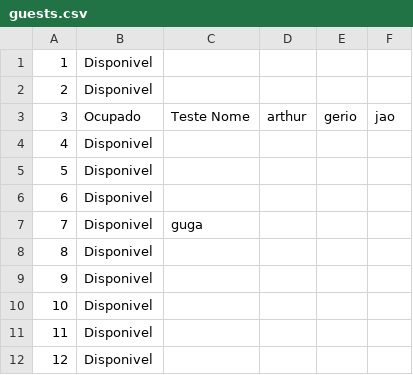
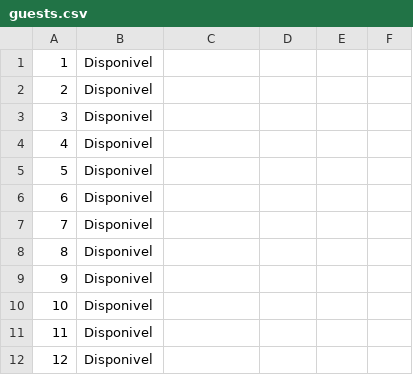
Before and after one commit to itsryu/AT3_N1, a CSV file: AT3/guests.csv, drawn as a sheet; only a part is shown.

Commit message:
finalizações do arquivo de leitura

```diff
--- a/AT3/guests.csv
+++ b/AT3/guests.csv
@@ -2,3 +2,3 @@
 2;Disponivel
-3;Ocupado;Teste Nome ;arthur;gerio;jao
+3;Disponivel
 4;Disponivel
@@ -6,3 +6,3 @@
 6;Disponivel
-7;Disponivel;guga
+7;Disponivel
 8;Disponivel
```
